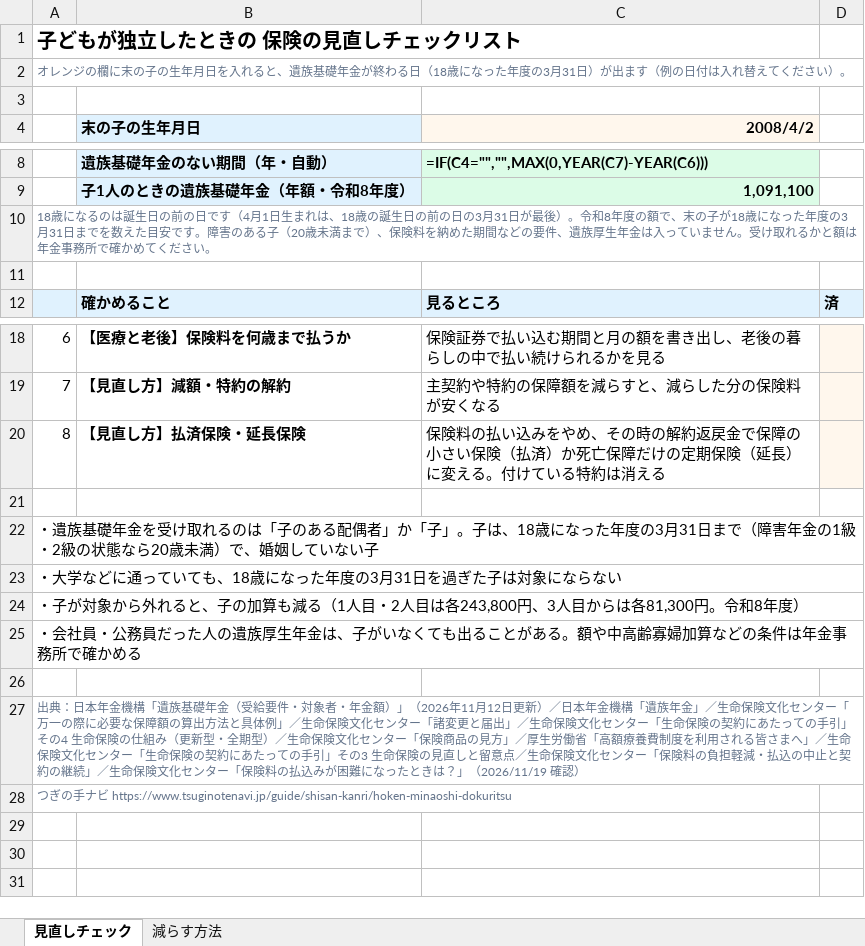
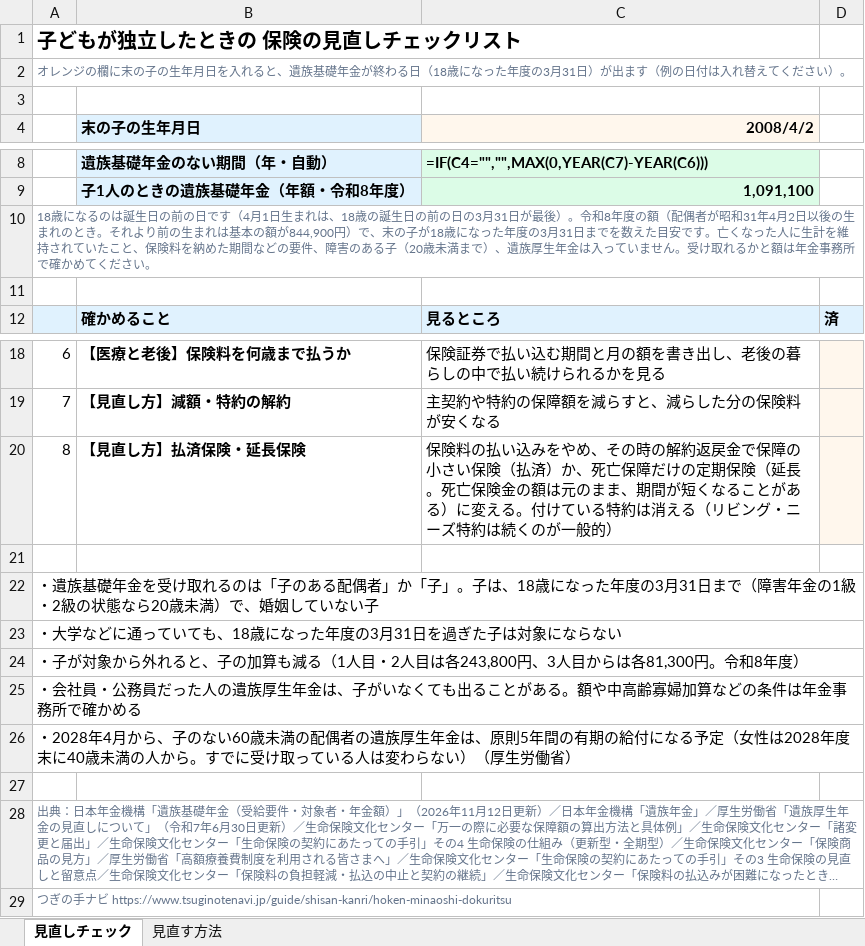
Before and after one commit to masatomorishima-qpick/tsuginote-navi-web, an Excel workbook: public/downloads/hoken-minaoshi-dokuritsu.xlsx, sheet 見直しチェック, drawn as a sheet; only a part is shown, gaps mark what is left out; long unchanged cells end in …; values as stored, in another font and other column widths than the file's, no borders; formulas without a stored value are shown as written; removed rows and columns are numbered as before the commit, all else as after; the diff names each change by its address in the sheet, - before the commit and + after, or states it on an @@ line.

```diff
--- a/public/downloads/hoken-minaoshi-dokuritsu.xlsx (sheet 見直しチェック)
+++ b/public/downloads/hoken-minaoshi-dokuritsu.xlsx (sheet 見直しチェック)
-sheet tab: 減らす方法
+sheet tab: 見直す方法
@@ column A renumbered between rows 10 and 28 @@
-C20 (2008/4/2): …払済）か死亡保障だけの定期保険（延長）に変える。付けている特約は消える
+C20 (2008/4/2): …払済）か、死亡保障だけの定期保険（延長。死亡保険金の額は元のまま、期間が短くなることがある）に変える。付けている特約は消える（リビング・ニーズ特約は続くのが一般的）
+A26:D26 merged
-A27:D27 merged
+A28:D28 merged
+row 29: つぎの手ナビ https://www.tsuginotenavi.jp/guide/shisan-kanri/hoken-minaoshi-dokuritsu
```
Also changed, not shown: sheet 見直す方法, public/downloads/hoken-minaoshi-danshin.xlsx, public/downloads/souzoku-shinkoku-tojikata.xlsx, 13 other files.
